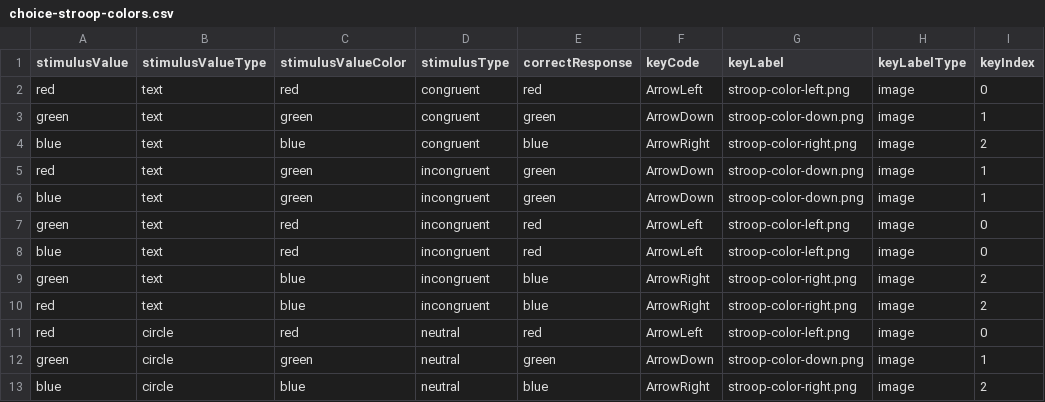
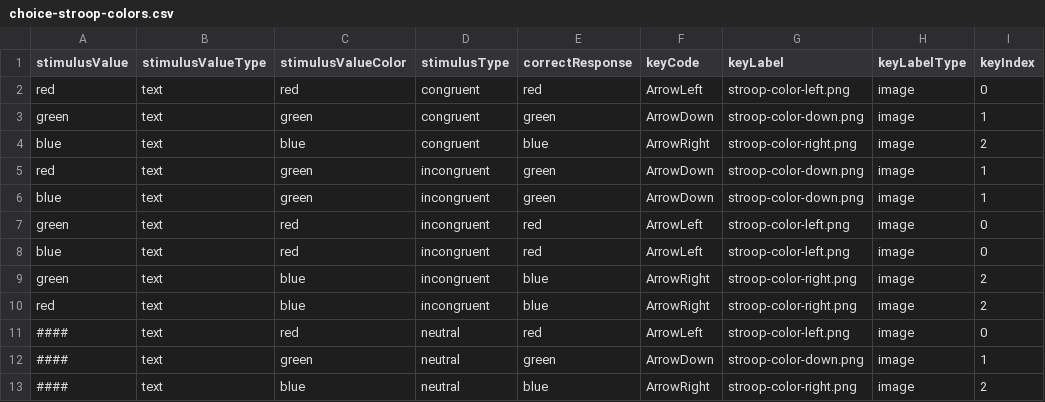
Before and after one commit to tatool/tatool-web, a CSV file: app/projects/public/tatool-stimuli/stimuli/choice-stroop-colors.csv, drawn as a sheet; only a part is shown; the diff names each change by its address in the sheet, - before the commit and + after, or states it on an @@ line.

```diff
--- a/app/projects/public/tatool-stimuli/stimuli/choice-stroop-colors.csv
+++ b/app/projects/public/tatool-stimuli/stimuli/choice-stroop-colors.csv
-A11 (stimulusValue): red
+A11 (stimulusValue): ####
-B11:B13 (stimulusValueType): circle
+B11:B13 (stimulusValueType): text
-A12 (stimulusValue): green
+A12 (stimulusValue): ####
-A13 (stimulusValue): blue
+A13 (stimulusValue): ####
```
Also changed, not shown: 6 other files.
